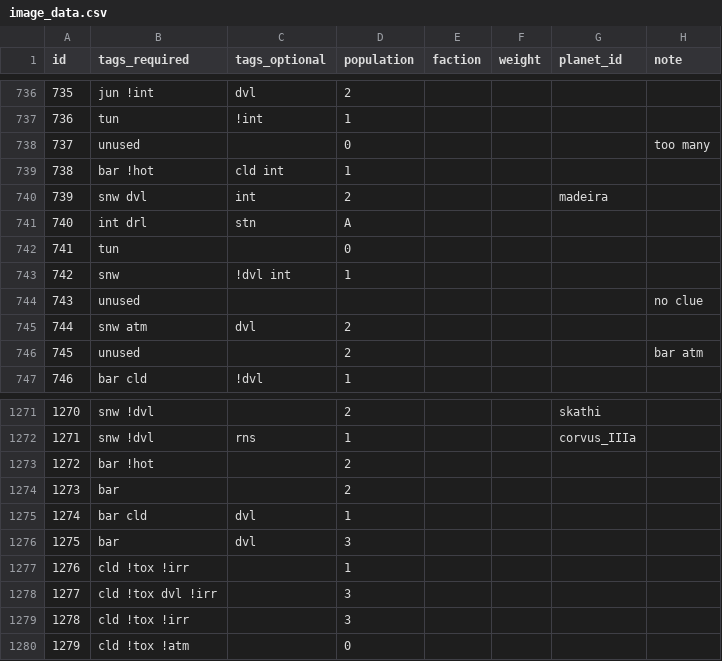
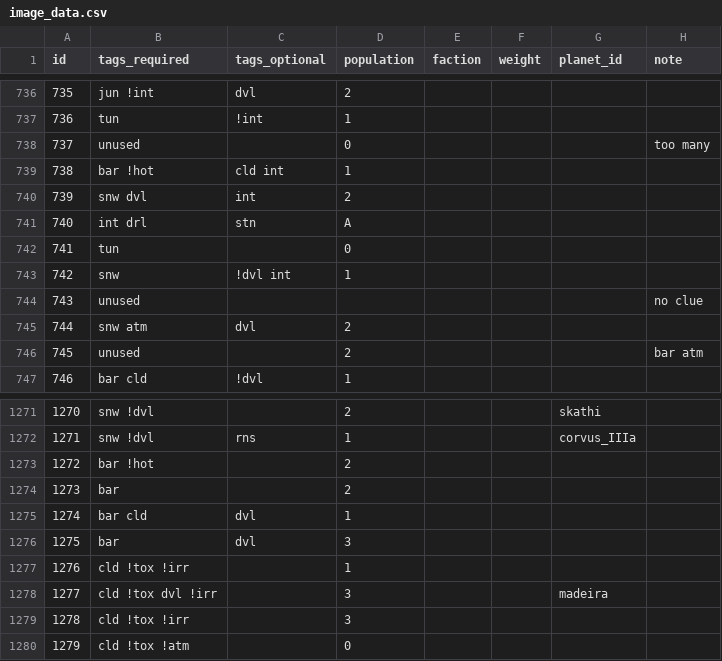
Before and after one commit to SirHartley/Illustrated.Entities, a CSV file: data/config/image_data.csv, drawn as a sheet; only a part is shown, gaps mark what is left out.

Commit message:
Adjusted - Switched out the image for Madeira Fixed - Crash when editing the description of certain modded planets Fixed - Disabling the image portion of the mod now actually works Fixed - No longer crashes with TASC. This is an interim fix. Astropolis will not respect the Ill.Ent settings until TASC updates.

```diff
--- a/data/config/image_data.csv
+++ b/data/config/image_data.csv
@@ -739,3 +739,3 @@ id,tags_required,tags_optional,population,faction,weight,planet_id,note
 738,bar !hot,cld int,1,,,,
-739,snw dvl,int,2,,,madeira,
+739,snw dvl,int,2,,,,
 740,int drl,stn,A,,,,
@@ -1277,3 +1277,3 @@ id,tags_required,tags_optional,population,faction,weight,planet_id,note
 1276,cld !tox !irr,,1,,,,
-1277,cld !tox dvl !irr,,3,,,,
+1277,cld !tox dvl !irr,,3,,,madeira,
 1278,cld !tox !irr,,3,,,,
```
Also changed, not shown: 7 other files.
